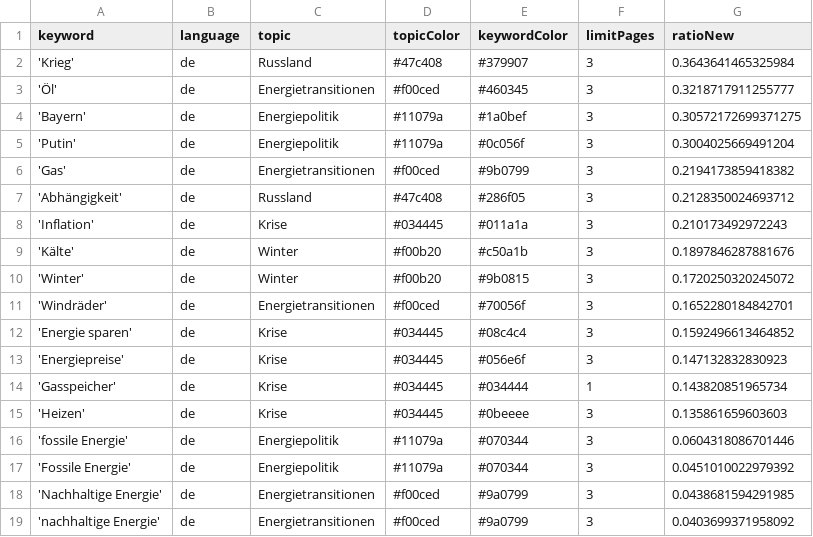
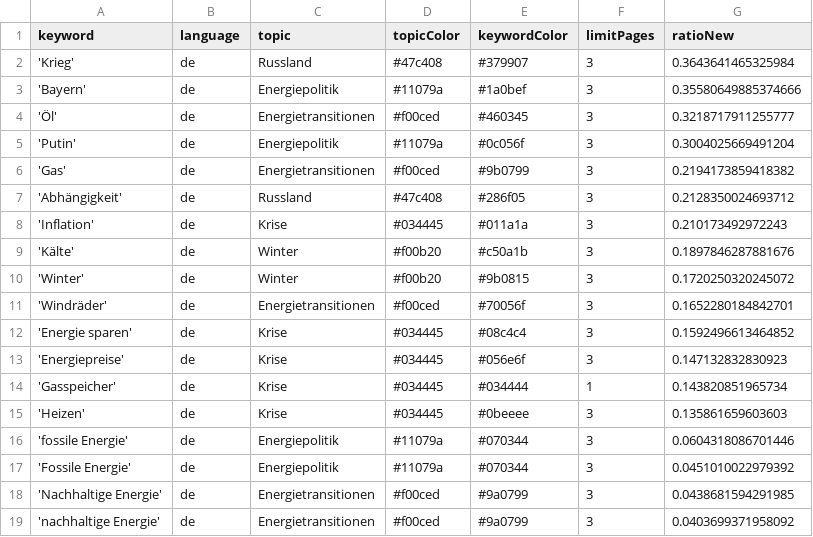
Before and after one commit to JW-news/winterIsComing2, a CSV file: keywords.csv, drawn as a sheet.

```diff
--- a/keywords.csv
+++ b/keywords.csv
@@ -2,4 +2,4 @@ keyword,language,topic,topicColor,keywordColor,limitPages,ratioNew
 'Krieg',de,Russland,#47c408,#379907,3,0.3643641465325984
+'Bayern',de,Energiepolitik,#11079a,#1a0bef,3,0.35580649885374666
 'Öl',de,Energietransitionen,#f00ced,#460345,3,0.3218717911255777
-'Bayern',de,Energiepolitik,#11079a,#1a0bef,3,0.30572172699371275
 'Putin',de,Energiepolitik,#11079a,#0c056f,3,0.3004025669491204
```
Also changed, not shown: 1 other file.
